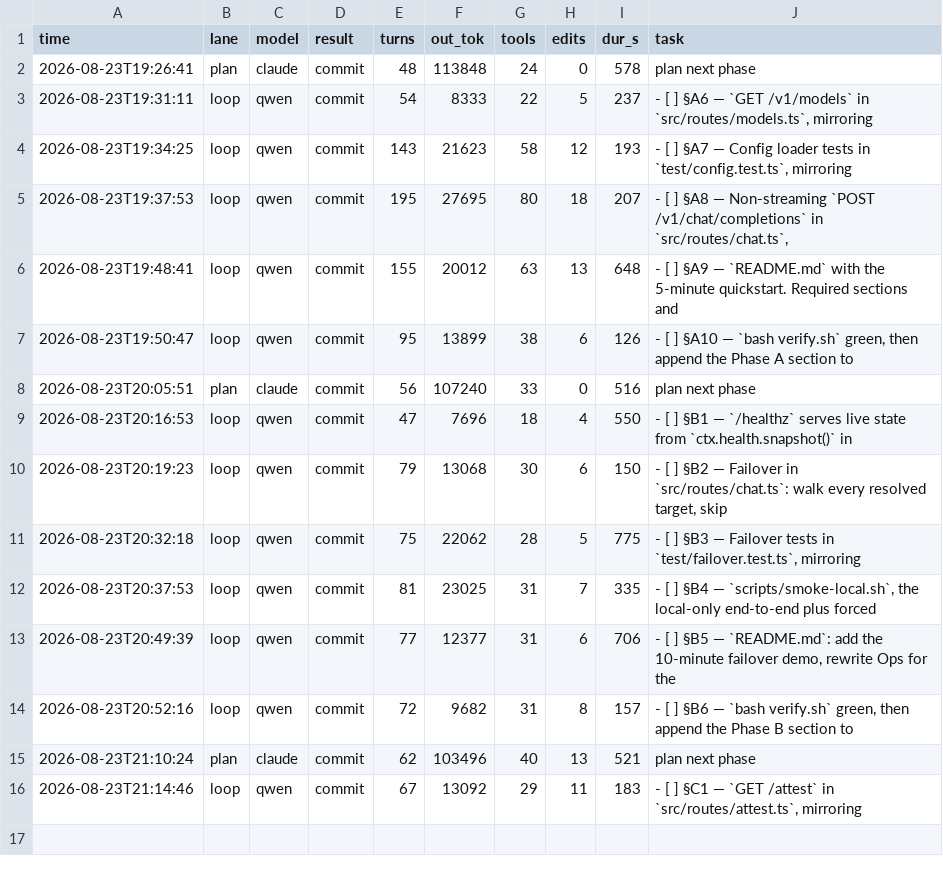
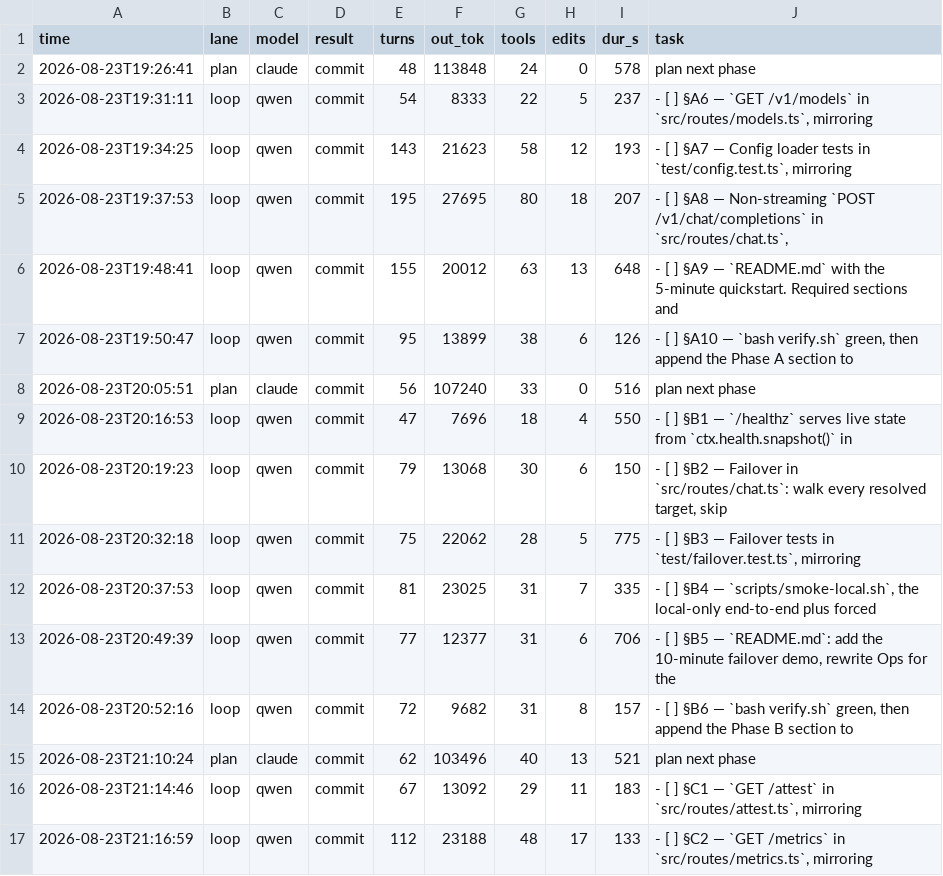
Before and after one commit to HTC-56/local-ai-gateway, a TSV file: loop-ledger.tsv, drawn as a sheet; the diff names each change by its address in the sheet, - before the commit and + after, or states it on an @@ line.

Commit message:
chore(loop): sweep-commit stranded work after task: §C2 — `GET /metrics` in `src/routes/metrics.ts`, mirroring

```diff
--- a/loop-ledger.tsv
+++ b/loop-ledger.tsv
+row 17: 2026-08-23T21:16:59 | loop | qwen | commit | 112 | 23188 | 48 | 17 | 133 | - [ ] §C2 — `GET /metrics` in `src/routes/metrics.ts`, mirroring
```
